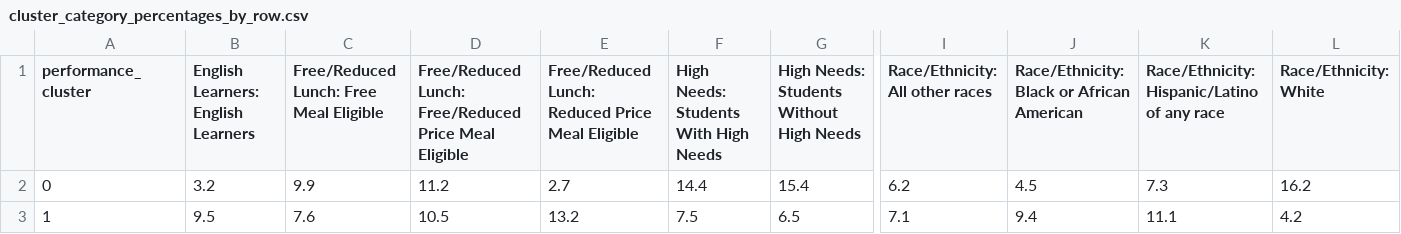
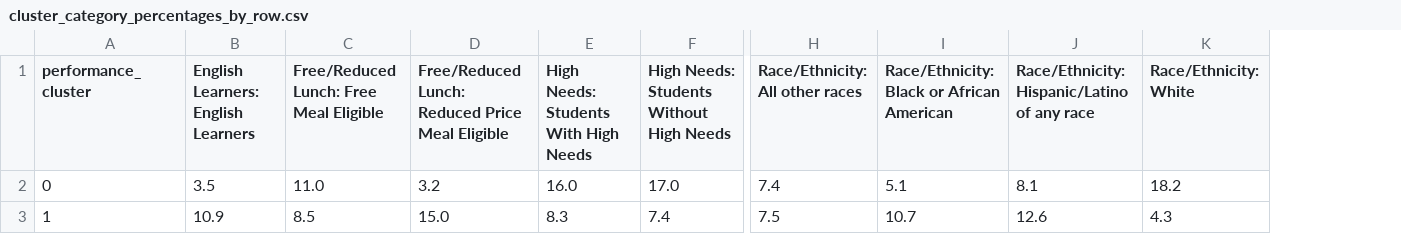
Before and after one commit to MistaTechE/School-Project-Machine-Learning, a CSV file: data/cluster_category_percentages_by_row.csv, drawn as a sheet; only a part is shown, gaps mark what is left out; removed rows and columns are numbered as before the commit, all else as after; the diff covers the shown part only; the diff names each change by its address in the sheet, - before the commit and + after, or states it on an @@ line.

```diff
--- a/data/cluster_category_percentages_by_row.csv
+++ b/data/cluster_category_percentages_by_row.csv
-column D, rows 1-3: Free/Reduced Lunch: Free/Reduced Price Meal Eligible | 11.2 | 10.5
-B2: 3.2
+B2: 3.5
-C2: 9.9
+C2: 11.0
-D2: 2.7
+D2: 3.2
-E2: 14.4
+E2: 16.0
-F2: 15.4
+F2: 17.0
-H2 (Race/Ethnicity: All other races): 6.2
+H2 (Race/Ethnicity: All other races): 7.4
-I2: 4.5
+I2: 5.1
-J2: 7.3
+J2: 8.1
-K2 (Race/Ethnicity: White): 16.2
+K2 (Race/Ethnicity: White): 18.2
-B3: 9.5
+B3: 10.9
-C3: 7.6
+C3: 8.5
-D3: 13.2
+D3: 15.0
-E3: 7.5
+E3: 8.3
-F3: 6.5
+F3: 7.4
-H3 (Race/Ethnicity: All other races): 7.1
+H3 (Race/Ethnicity: All other races): 7.5
-I3: 9.4
+I3: 10.7
-J3: 11.1
+J3: 12.6
-K3 (Race/Ethnicity: White): 4.2
+K3 (Race/Ethnicity: White): 4.3
```
Also changed, not shown: 3 edited cells elsewhere in this file, data/cluster_category_percentages_by_column.csv, data/final_gmm_info.csv, 11 other files.
